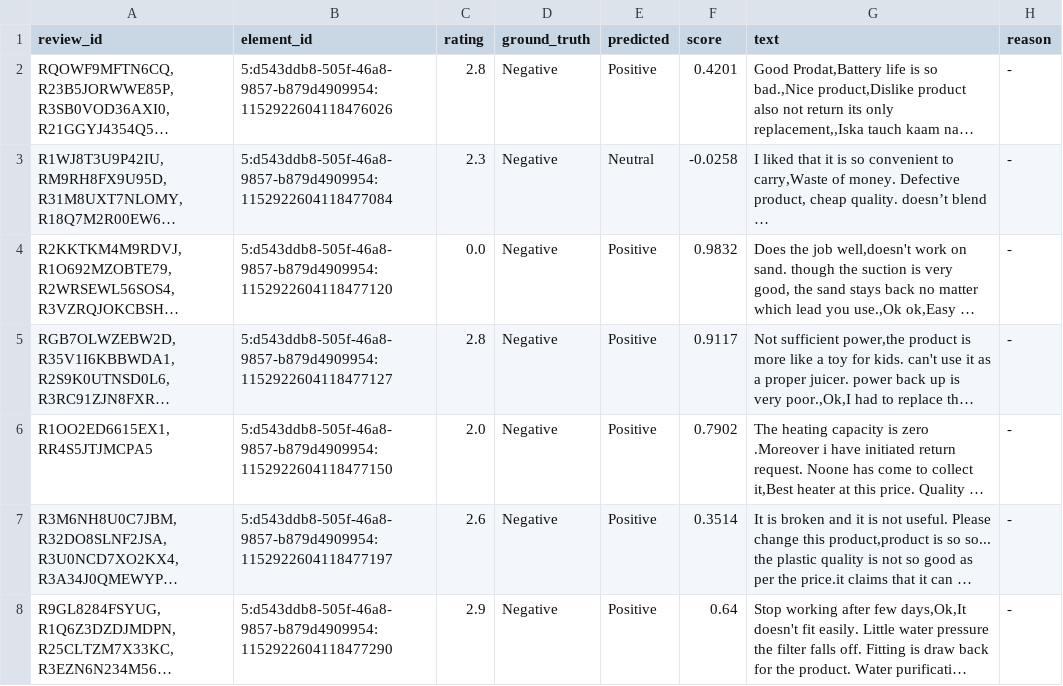
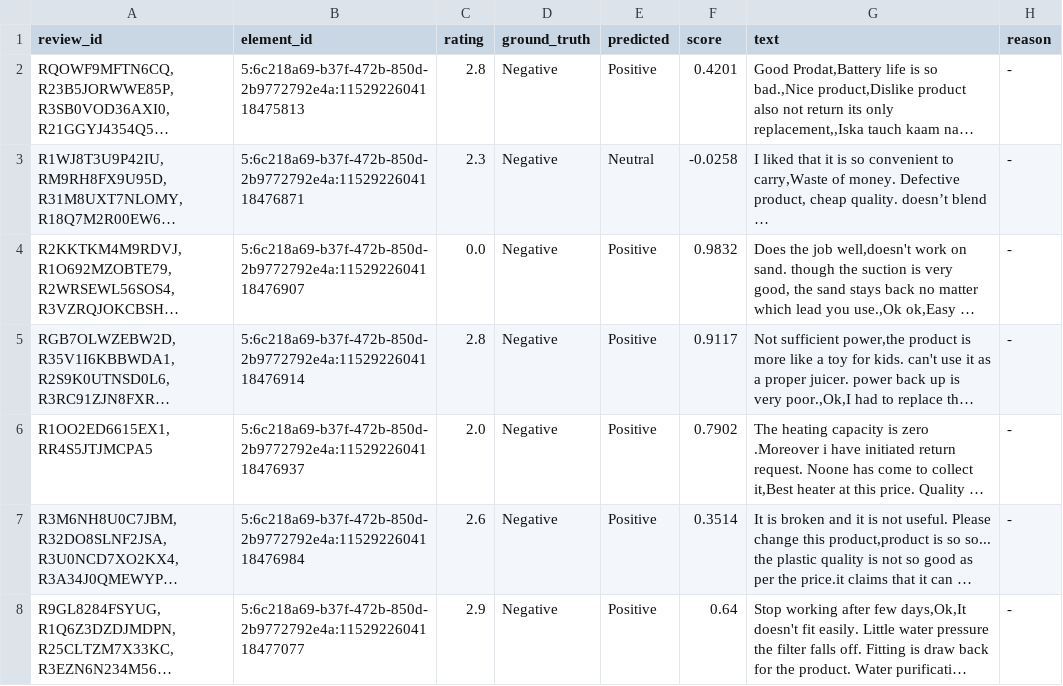
Before and after one commit to Asasaafi/FP_RSBP, a CSV file: misclassified_Negative_missed.csv, drawn as a sheet; long unchanged cells end in …; the diff names each change by its address in the sheet, - before the commit and + after, or states it on an @@ line.

```diff
--- a/misclassified_Negative_missed.csv
+++ b/misclassified_Negative_missed.csv
-B2 (element_id): 5:d543ddb8-505f-46a8-9857-b879d4909954:1152922604118476026
+B2 (element_id): 5:6c218a69-b37f-472b-850d-2b9772792e4a:1152922604118475813
-B3 (element_id): 5:d543ddb8-505f-46a8-9857-b879d4909954:1152922604118477084
+B3 (element_id): 5:6c218a69-b37f-472b-850d-2b9772792e4a:1152922604118476871
-B4 (element_id): 5:d543ddb8-505f-46a8-9857-b879d4909954:1152922604118477120
+B4 (element_id): 5:6c218a69-b37f-472b-850d-2b9772792e4a:1152922604118476907
-B5 (element_id): 5:d543ddb8-505f-46a8-9857-b879d4909954:1152922604118477127
+B5 (element_id): 5:6c218a69-b37f-472b-850d-2b9772792e4a:1152922604118476914
-B6 (element_id): 5:d543ddb8-505f-46a8-9857-b879d4909954:1152922604118477150
+B6 (element_id): 5:6c218a69-b37f-472b-850d-2b9772792e4a:1152922604118476937
-B7 (element_id): 5:d543ddb8-505f-46a8-9857-b879d4909954:1152922604118477197
+B7 (element_id): 5:6c218a69-b37f-472b-850d-2b9772792e4a:1152922604118476984
-B8 (element_id): 5:d543ddb8-505f-46a8-9857-b879d4909954:1152922604118477290
+B8 (element_id): 5:6c218a69-b37f-472b-850d-2b9772792e4a:1152922604118477077
```
Also changed, not shown: misclassified_Neutral_missed.csv, mismatches_all.csv, 9 other files.
